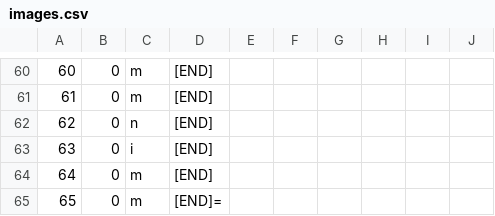
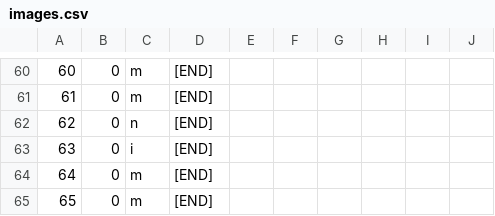
Before and after one commit to urosjevtic/SIMS-project, a CSV file: InitialProject/InitialProject/Resources/Data/images.csv, drawn as a sheet; only a part is shown, gaps mark what is left out.

```diff
--- a/InitialProject/InitialProject/Resources/Data/images.csv
+++ b/InitialProject/InitialProject/Resources/Data/images.csv
@@ -64,2 +64,2 @@
 64|0|m|[END]
-65|0|m|[END]=
+65|0|m|[END]
```
Also changed, not shown: InitialProject/InitialProject/Resources/Data/tours.csv, 4 other files.
